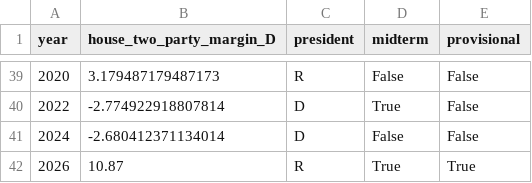
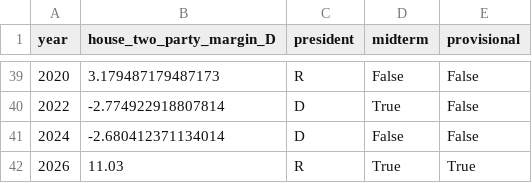
Before and after one commit to vrraiv/earlyreturns, a CSV file: site/history/data/house_vote.csv, drawn as a sheet; only a part is shown, gaps mark what is left out.

```diff
--- a/site/history/data/house_vote.csv
+++ b/site/history/data/house_vote.csv
@@ -41,2 +41,2 @@ year,house_two_party_margin_D,president,midterm,provisional
 2024,-2.680412371134014,D,False,False
-2026,10.87,R,True,True
+2026,11.03,R,True,True
```
Also changed, not shown: site/history/data/approval_midterm.csv, site/history/data/midterm_penalty.csv, 19 other files.
